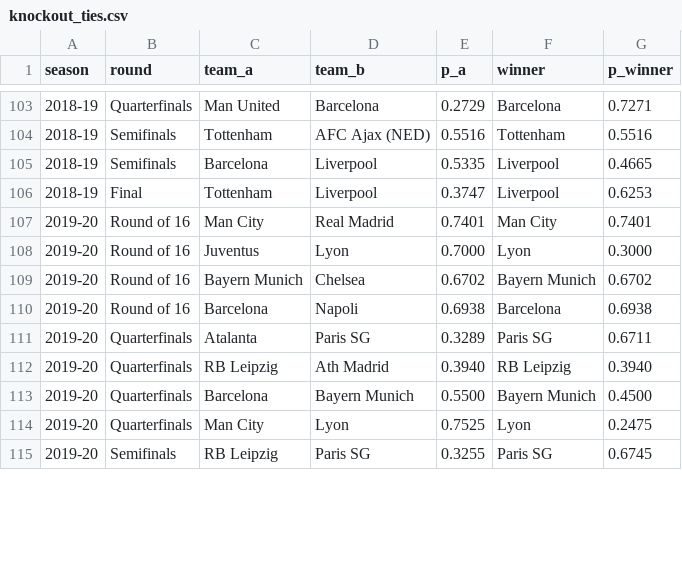
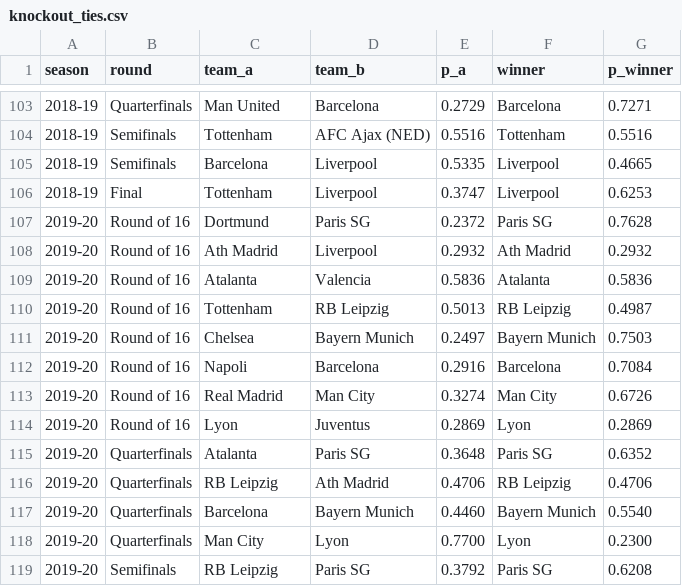
Before and after one commit to kgadharsh/ucl-luck, a CSV file: results/knockout_ties.csv, drawn as a sheet; only a part is shown, gaps mark what is left out; the diff covers the shown part only.

```diff
--- a/results/knockout_ties.csv
+++ b/results/knockout_ties.csv
@@ -106,10 +106,14 @@ season,round,team_a,team_b,p_a,winner,p_winner
 2018-19,Final,Tottenham,Liverpool,0.3747,Liverpool,0.6253
-2019-20,Round of 16,Man City,Real Madrid,0.7401,Man City,0.7401
-2019-20,Round of 16,Juventus,Lyon,0.7000,Lyon,0.3000
-2019-20,Round of 16,Bayern Munich,Chelsea,0.6702,Bayern Munich,0.6702
-2019-20,Round of 16,Barcelona,Napoli,0.6938,Barcelona,0.6938
-2019-20,Quarterfinals,Atalanta,Paris SG,0.3289,Paris SG,0.6711
-2019-20,Quarterfinals,RB Leipzig,Ath Madrid,0.3940,RB Leipzig,0.3940
-2019-20,Quarterfinals,Barcelona,Bayern Munich,0.5500,Bayern Munich,0.4500
-2019-20,Quarterfinals,Man City,Lyon,0.7525,Lyon,0.2475
-2019-20,Semifinals,RB Leipzig,Paris SG,0.3255,Paris SG,0.6745
+2019-20,Round of 16,Dortmund,Paris SG,0.2372,Paris SG,0.7628
+2019-20,Round of 16,Ath Madrid,Liverpool,0.2932,Ath Madrid,0.2932
+2019-20,Round of 16,Atalanta,Valencia,0.5836,Atalanta,0.5836
+2019-20,Round of 16,Tottenham,RB Leipzig,0.5013,RB Leipzig,0.4987
+2019-20,Round of 16,Chelsea,Bayern Munich,0.2497,Bayern Munich,0.7503
+2019-20,Round of 16,Napoli,Barcelona,0.2916,Barcelona,0.7084
+2019-20,Round of 16,Real Madrid,Man City,0.3274,Man City,0.6726
+2019-20,Round of 16,Lyon,Juventus,0.2869,Lyon,0.2869
+2019-20,Quarterfinals,Atalanta,Paris SG,0.3648,Paris SG,0.6352
+2019-20,Quarterfinals,RB Leipzig,Ath Madrid,0.4706,RB Leipzig,0.4706
+2019-20,Quarterfinals,Barcelona,Bayern Munich,0.4460,Bayern Munich,0.5540
+2019-20,Quarterfinals,Man City,Lyon,0.7700,Lyon,0.2300
+2019-20,Semifinals,RB Leipzig,Paris SG,0.3792,Paris SG,0.6208
```
Also changed, not shown: 4 removed rows and 90 edited cells elsewhere in this file, results/champions_path.csv, results/week2_scores.csv, 23 other files.
